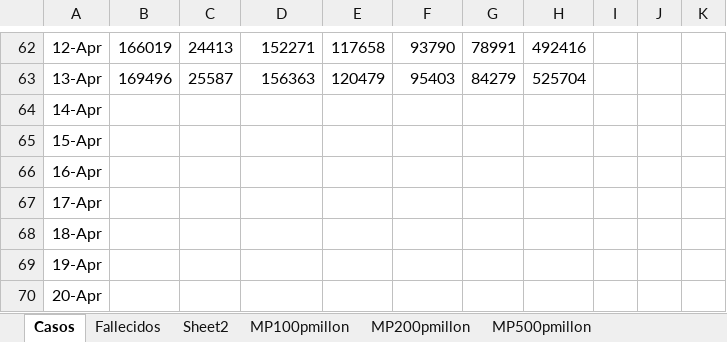
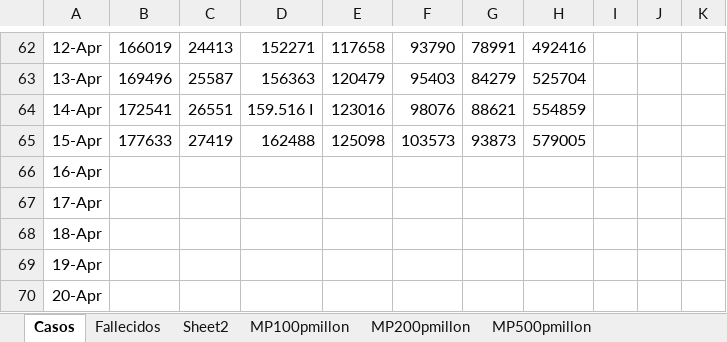
Before and after one commit to nava17490/PowerBI_Covid, an Excel workbook: Sources/Paises.xlsx, sheet Casos, drawn as a sheet; only a part is shown, gaps mark what is left out; values as stored, in another font and other column widths than the file's, no borders; charts and pictures not drawn; the diff names each change by its address in the sheet, - before the commit and + after, or states it on an @@ line.

```diff
--- a/Sources/Paises.xlsx (sheet Casos)
+++ b/Sources/Paises.xlsx (sheet Casos)
-B64: (empty)
+B64: 172541
-C64: (empty)
+C64: 26551
-D64: (empty)
+D64: 159.516 I
-E64: (empty)
+E64: 123016
-F64: (empty)
+F64: 98076
-G64: (empty)
+G64: 88621
-H64: (empty)
+H64: 554859
-B65: (empty)
+B65: 177633
-C65: (empty)
+C65: 27419
-D65: (empty)
+D65: 162488
-E65: (empty)
+E65: 125098
-F65: (empty)
+F65: 103573
-G65: (empty)
+G65: 93873
-H65: (empty)
+H65: 579005
```
Also changed, not shown: sheet MP100pmillon, sheet Fallecidos, sheet MP200pmillon, sheet MP500pmillon, charts or pictures, 6 other files.
